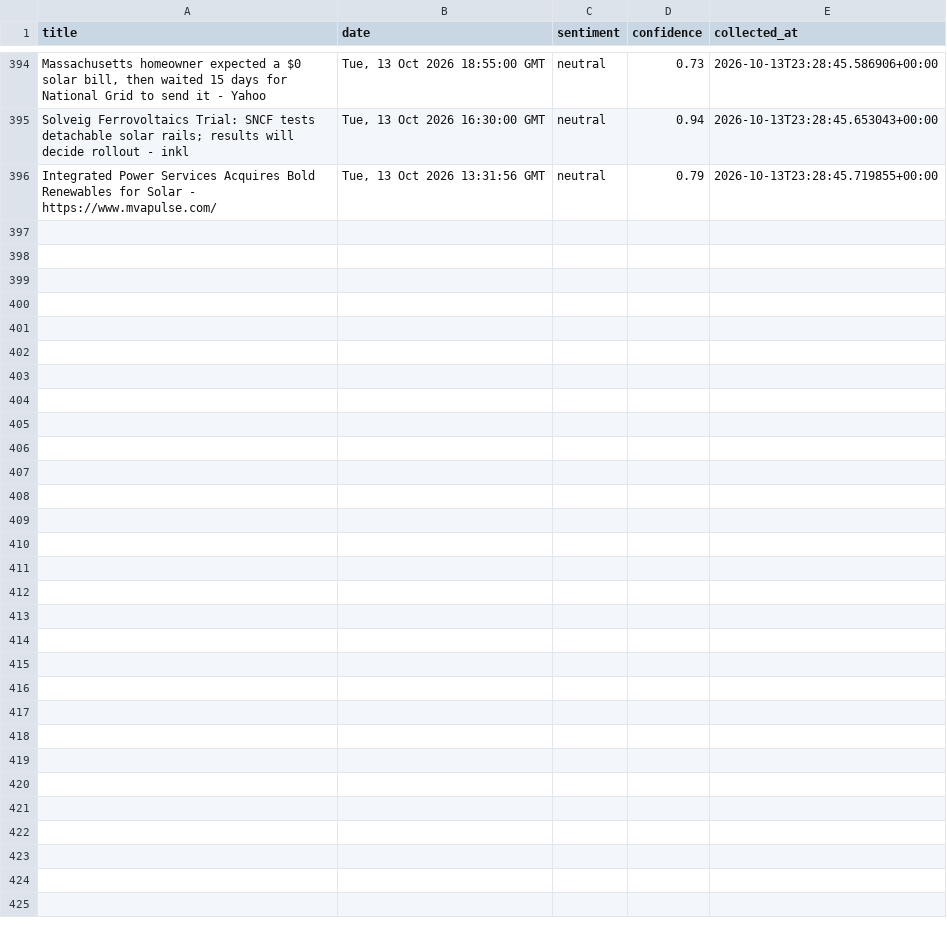
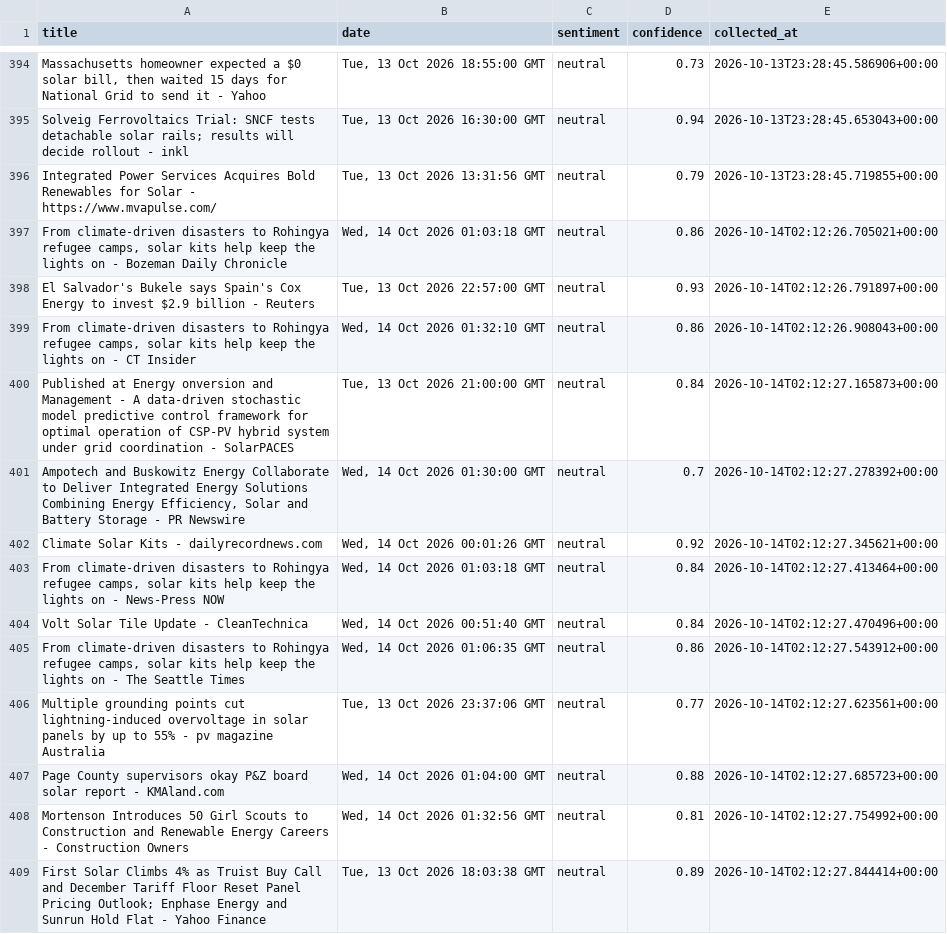
Before and after one commit to meggieraaphorst/SolarMood, a CSV file: solarmood.csv, drawn as a sheet; only a part is shown, gaps mark what is left out; the diff covers the shown part only; the diff names each change by its address in the sheet, - before the commit and + after, or states it on an @@ line.

```diff
--- a/solarmood.csv
+++ b/solarmood.csv
+row 397: From climate-driven disasters to Rohingya refugee camps, solar kits help keep the lights on - Bozeman Daily Chronicle | Wed, 14 Oct 2026 01:03:18 GMT | neutral | 0.86 | 2026-10-14T02:12:26.705021+00:00
+row 398: El Salvador's Bukele says Spain's Cox Energy to invest $2.9 billion - Reuters | Tue, 13 Oct 2026 22:57:00 GMT | neutral | 0.93 | 2026-10-14T02:12:26.791897+00:00
+row 399: From climate-driven disasters to Rohingya refugee camps, solar kits help keep the lights on - CT Insider | Wed, 14 Oct 2026 01:32:10 GMT | neutral | 0.86 | 2026-10-14T02:12:26.908043+00:00
+row 400: Published at Energy onversion and Management - A data-driven stochastic model predictive control framework for optimal operation of CSP-PV hybrid system under grid coordination - SolarPACES | Tue, 13 Oct 2026 21:00:00 GMT | neutral | 0.84 | 2026-10-14T02:12:27.165873+00:00
+row 401: Ampotech and Buskowitz Energy Collaborate to Deliver Integrated Energy Solutions Combining Energy Efficiency, Solar and Battery Storage - PR Newswire | Wed, 14 Oct 2026 01:30:00 GMT | neutral | 0.7 | 2026-10-14T02:12:27.278392+00:00
+row 402: Climate Solar Kits - dailyrecordnews.com | Wed, 14 Oct 2026 00:01:26 GMT | neutral | 0.92 | 2026-10-14T02:12:27.345621+00:00
+row 403: From climate-driven disasters to Rohingya refugee camps, solar kits help keep the lights on - News-Press NOW | Wed, 14 Oct 2026 01:03:18 GMT | neutral | 0.84 | 2026-10-14T02:12:27.413464+00:00
+row 404: Volt Solar Tile Update - CleanTechnica | Wed, 14 Oct 2026 00:51:40 GMT | neutral | 0.84 | 2026-10-14T02:12:27.470496+00:00
+row 405: From climate-driven disasters to Rohingya refugee camps, solar kits help keep the lights on - The Seattle Times | Wed, 14 Oct 2026 01:06:35 GMT | neutral | 0.86 | 2026-10-14T02:12:27.543912+00:00
+row 406: Multiple grounding points cut lightning-induced overvoltage in solar panels by up to 55% - pv magazine Australia | Tue, 13 Oct 2026 23:37:06 GMT | neutral | 0.77 | 2026-10-14T02:12:27.623561+00:00
+row 407: Page County supervisors okay P&Z board solar report - KMAland.com | Wed, 14 Oct 2026 01:04:00 GMT | neutral | 0.88 | 2026-10-14T02:12:27.685723+00:00
+row 408: Mortenson Introduces 50 Girl Scouts to Construction and Renewable Energy Careers - Construction Owners | Wed, 14 Oct 2026 01:32:56 GMT | neutral | 0.81 | 2026-10-14T02:12:27.754992+00:00
+row 409: First Solar Climbs 4% as Truist Buy Call and December Tariff Floor Reset Panel Pricing Outlook; Enphase Energy and Sunrun Hold Flat - Yahoo Finance | Tue, 13 Oct 2026 18:03:38 GMT | neutral | 0.89 | 2026-10-14T02:12:27.844414+00:00
```
Also changed, not shown: 13 added rows elsewhere in this file.
